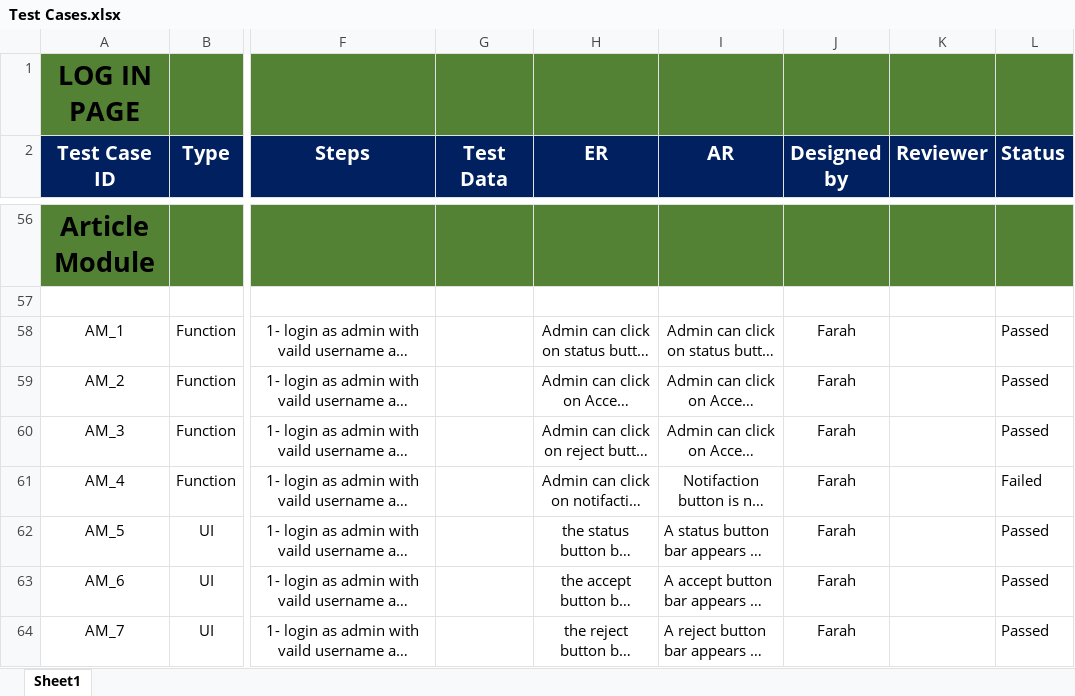
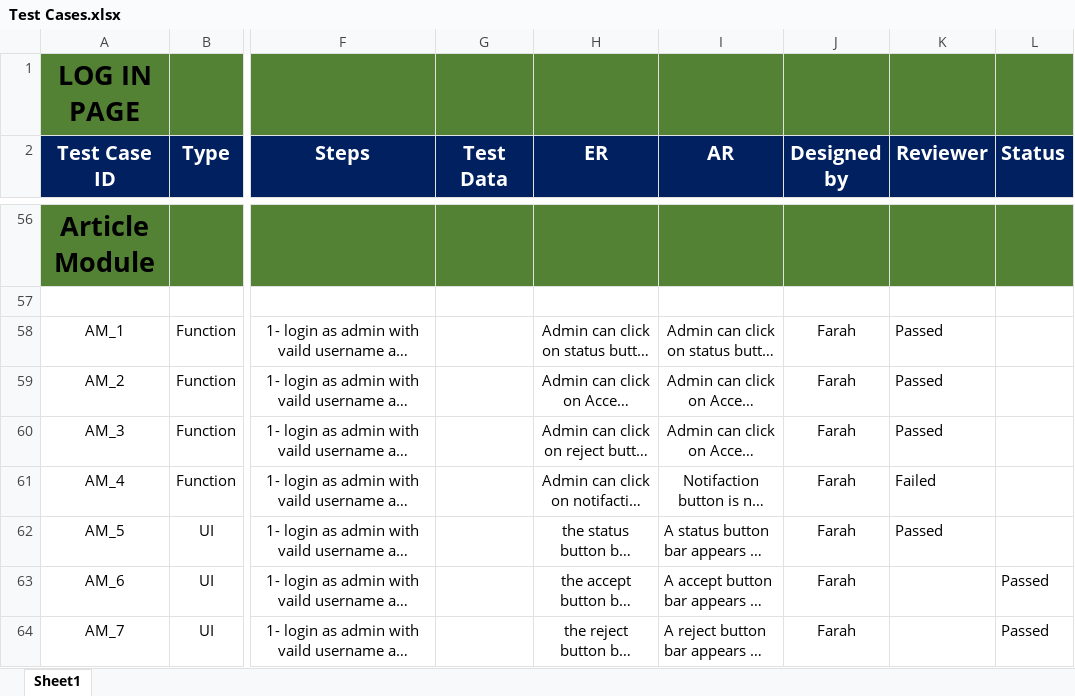
Before and after one commit to AyaMohamed/Learning-hub, an Excel workbook: Test Cases.xlsx, sheet Sheet1, drawn as a sheet; only a part is shown, gaps mark what is left out; long unchanged cells end in …; values as stored, in another font and other column widths than the file's, no borders; the diff names each change by its address in the sheet, - before the commit and + after, or states it on an @@ line.

```diff
--- a/Test Cases.xlsx (sheet Sheet1)
+++ b/Test Cases.xlsx (sheet Sheet1)
-K58:K60 (Reviewer): (empty)
+K58:K60 (Reviewer): Passed
-L58:L60 (Status): Passed
+L58:L60 (Status): (empty)
-K61 (Reviewer): (empty)
+K61 (Reviewer): Failed
-L61 (Status): Failed
+L61 (Status): (empty)
-K62 (Reviewer): (empty)
+K62 (Reviewer): Passed
-L62 (Status): Passed
+L62 (Status): (empty)
```
